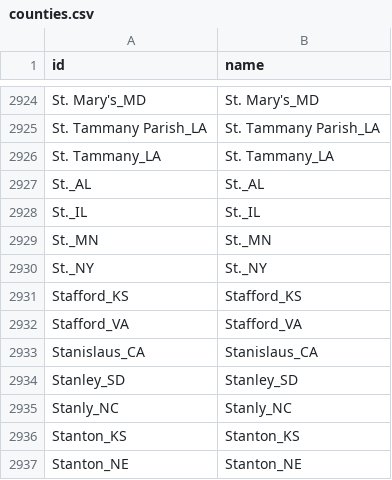
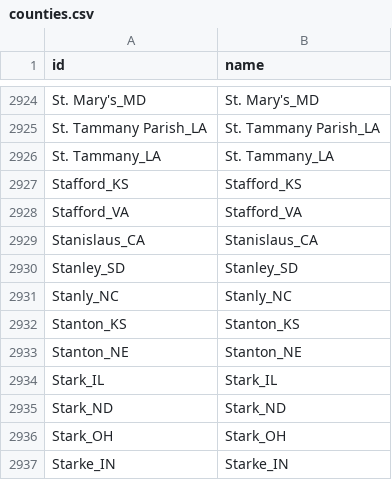
Before and after one commit to dsgrid/dsgrid-project-IEF, a CSV file: datasets/modeled/industry/dimensions/counties.csv, drawn as a sheet; only a part is shown, gaps mark what is left out; the shorter side is filled out with more unchanged rows; the diff names each change by its address in the sheet, - before the commit and + after, or states it on an @@ line.

Commit message:
h updates for residual datasets

```diff
--- a/datasets/modeled/industry/dimensions/counties.csv
+++ b/datasets/modeled/industry/dimensions/counties.csv
-row 2927: St._AL | St._AL
-row 2928: St._IL | St._IL
-row 2929: St._MN | St._MN
-row 2930: St._NY | St._NY
```
Also changed, not shown: datasets/modeled/industry/dimension_mappings/county_to_county.csv, datasets/modeled/industry/dimension_mappings/subsector_to_subsector.csv, 17 other files.
